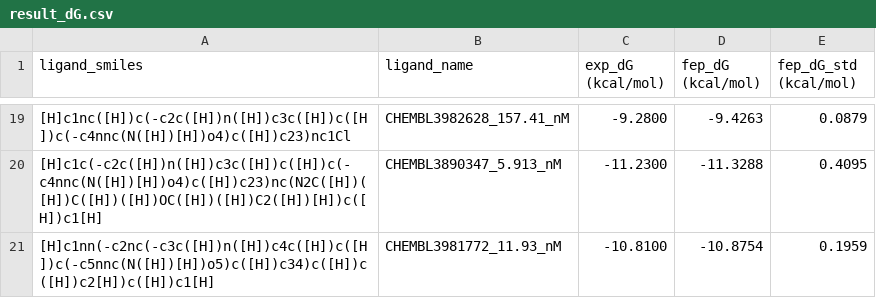
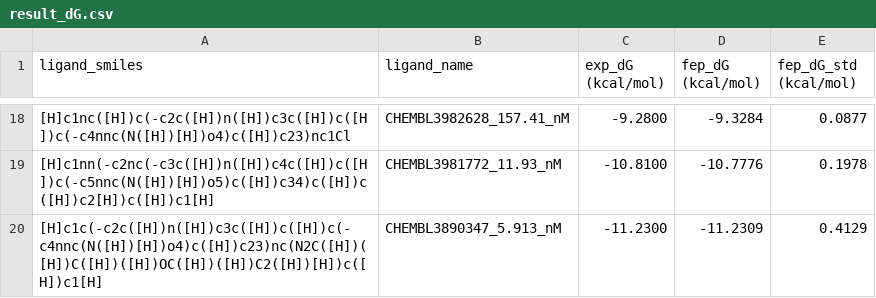
Before and after one commit to dptech-corp/Uni-FEP-Benchmarks, a CSV file: uni_fep_benchmarks/ChEMBL|PIM1|CHEMBL3888377|g6/result_dG.csv, drawn as a sheet; only a part is shown, gaps mark what is left out; the diff covers the shown part only.

```diff
--- a/uni_fep_benchmarks/ChEMBL|PIM1|CHEMBL3888377|g6/result_dG.csv
+++ b/uni_fep_benchmarks/ChEMBL|PIM1|CHEMBL3888377|g6/result_dG.csv
@@ -19,3 +18,3 @@ ligand_smiles,ligand_name,exp_dG (kcal/mol),fep_dG (kcal/mol),fep_dG_std (kcal/m
-[H]c1nc([H])c(-c2c([H])n([H])c3c([H])c([H])c(-c4nnc(N([H])[H])o4)c([H])c23)nc1Cl,CHEMBL3982628_157.41_nM,-9.2800,-9.4263,0.0879
-[H]c1c(-c2c([H])n([H])c3c([H])c([H])c(-c4nnc(N([H])[H])o4)c([H])c23)nc(N2C([H])([H])C([H])([H])OC([H])([H])C2([H])[H])c([H])c1[H],CHEMBL3890347_5.913_nM,-11.2300,-11.3288,0.4095
-[H]c1nn(-c2nc(-c3c([H])n([H])c4c([H])c([H])c(-c5nnc(N([H])[H])o5)c([H])c34)c([H])c([H])c2[H])c([H])c1[H],CHEMBL3981772_11.93_nM,-10.8100,-10.8754,0.1959
+[H]c1nc([H])c(-c2c([H])n([H])c3c([H])c([H])c(-c4nnc(N([H])[H])o4)c([H])c23)nc1Cl,CHEMBL3982628_157.41_nM,-9.2800,-9.3284,0.0877
+[H]c1nn(-c2nc(-c3c([H])n([H])c4c([H])c([H])c(-c5nnc(N([H])[H])o5)c([H])c34)c([H])c([H])c2[H])c([H])c1[H],CHEMBL3981772_11.93_nM,-10.8100,-10.7776,0.1978
+[H]c1c(-c2c([H])n([H])c3c([H])c([H])c(-c4nnc(N([H])[H])o4)c([H])c23)nc(N2C([H])([H])C([H])([H])OC([H])([H])C2([H])[H])c([H])c1[H],CHEMBL3890347_5.913_nM,-11.2300,-11.2309,0.4129
```
Also changed, not shown: 5 added rows, 6 removed rows and 22 edited cells elsewhere in this file, 1 other file.
